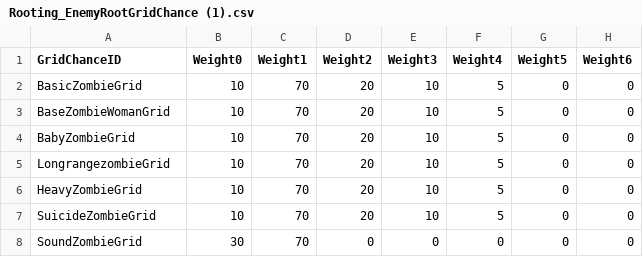
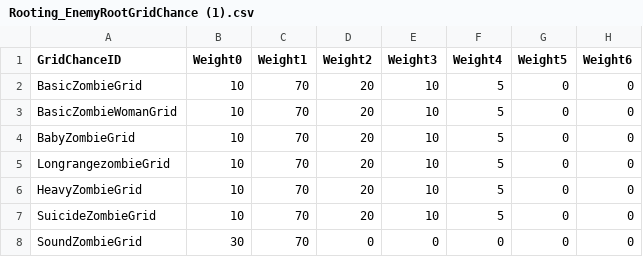
Before and after one commit to LingteaLuv/Project_Combined, a CSV file: Assets/CSVFile/Rooting_EnemyRootGridChance (1).csv, drawn as a sheet.

```diff
--- a/Assets/CSVFile/Rooting_EnemyRootGridChance (1).csv
+++ b/Assets/CSVFile/Rooting_EnemyRootGridChance (1).csv
@@ -2,3 +2,3 @@ GridChanceID,Weight0,Weight1,Weight2,Weight3,Weight4,Weight5,Weight6
 BasicZombieGrid,10,70,20,10,5,0,0
-BaseZombieWomanGrid,10,70,20,10,5,0,0
+BasicZombieWomanGrid,10,70,20,10,5,0,0
 BabyZombieGrid,10,70,20,10,5,0,0
```
Also changed, not shown: Assets/CSVFile/Parameter_Enemy.csv, 11 other files.
